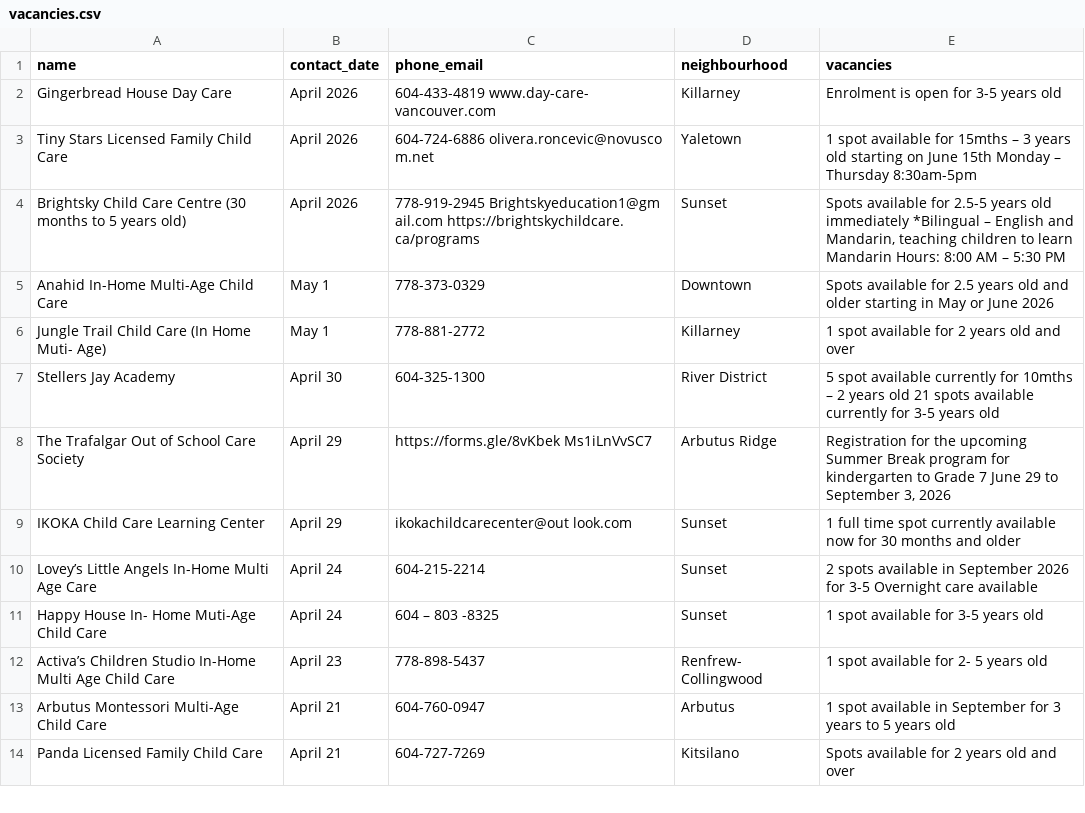
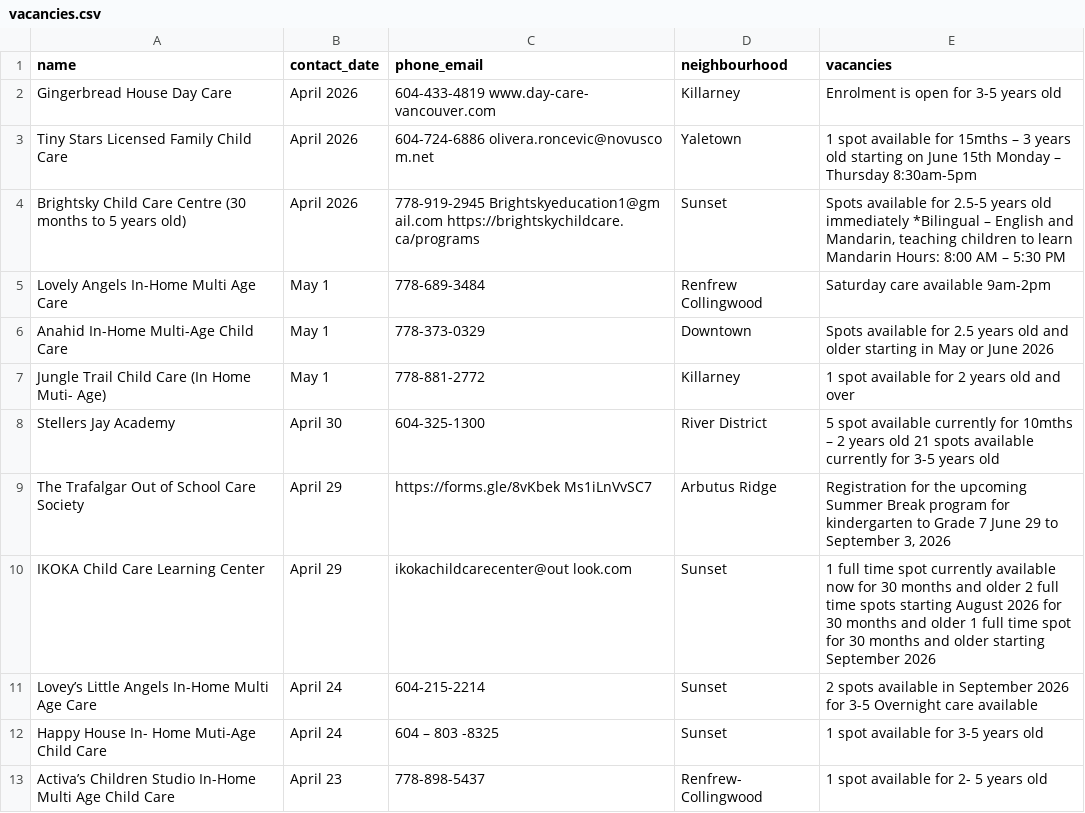
Before and after one commit to yzhong52/Vancouver-Daycare, a CSV file: processed_data/vacancies.csv, drawn as a sheet; only a part is shown; the shorter side is filled out with more unchanged rows.

```diff
--- a/processed_data/vacancies.csv
+++ b/processed_data/vacancies.csv
@@ -4,2 +4,3 @@ Tiny Stars Licensed Family Child Care,April 2026,604-724-6886 olivera.roncevic@n
 Brightsky Child Care Centre (30 months to 5 years old),April 2026,778-919-2945 Brightskyeducation1@gm ail.com https://brightskychildcare. ca/programs,Sunset,"Spots available for 2.5-5 years old immediately *Bilingual – English and Mandarin, teaching children to learn Mandarin Hours: 8:00 AM – 5:30 PM"
+Lovely Angels In-Home Multi Age Care,May 1,778-689-3484,Renfrew Collingwood,Saturday care available 9am-2pm
 Anahid In-Home Multi-Age Child Care,May 1,778-373-0329,Downtown,Spots available for 2.5 years old and older starting in May or June 2026
@@ -8,3 +9,3 @@ Stellers Jay Academy,April 30,604-325-1300,River District,5 spot available curre
 The Trafalgar Out of School Care Society,April 29,https://forms.gle/8vKbek Ms1iLnVvSC7,Arbutus Ridge,"Registration for the upcoming Summer Break program for kindergarten to Grade 7 June 29 to September 3, 2026"
-IKOKA Child Care Learning Center,April 29,ikokachildcarecenter@out look.com,Sunset,1 full time spot currently available now for 30 months and older
+IKOKA Child Care Learning Center,April 29,ikokachildcarecenter@out look.com,Sunset,1 full time spot currently available now for 30 months and older 2 full time spots starting August 2026 for 30 months and older 1 full time spot for 30 months and older starting September 2026
 Lovey’s Little Angels In-Home Multi Age Care,April 24,604-215-2214,Sunset,2 spots available in September 2026 for 3-5 Overnight care available
```
Also changed, not shown: processed_data/enriched_vacancies.csv, processed_data/geocoded_vacancies.csv.
